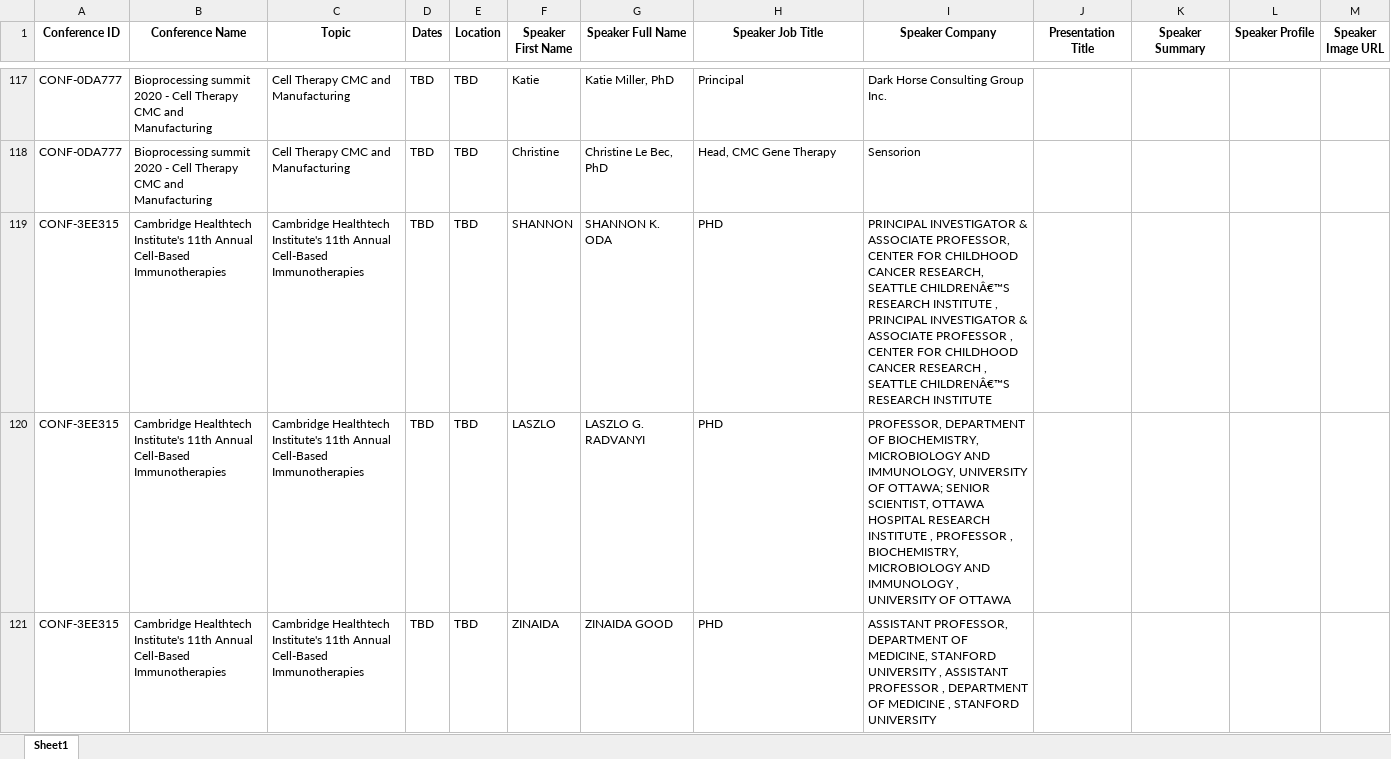
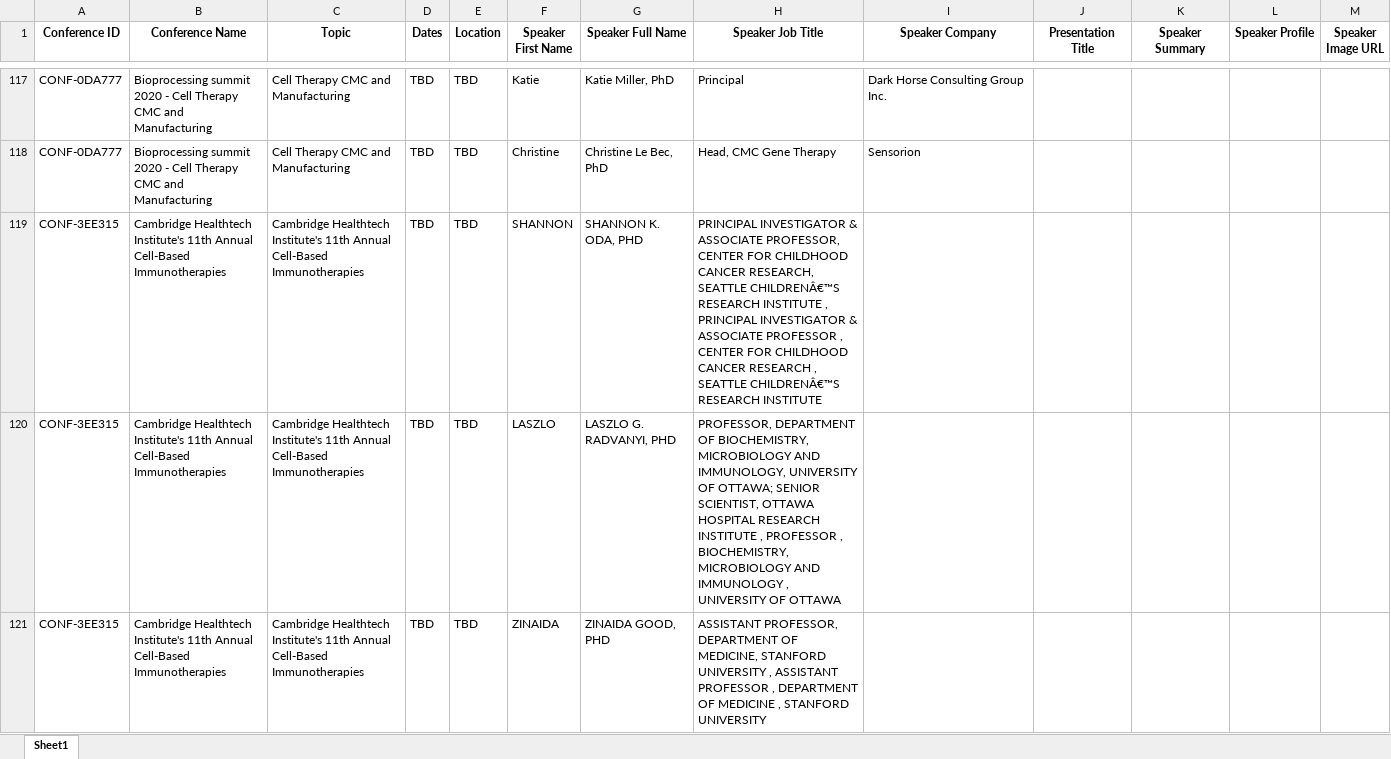
Before and after one commit to stoilsteve-hub/conference-hunter, an Excel workbook: conference_data.xlsx, sheet Sheet1, drawn as a sheet; only a part is shown, gaps mark what is left out; values as stored, in another font and other column widths than the file's, no borders; the diff covers the shown part only; the diff names each change by its address in the sheet, - before the commit and + after, or states it on an @@ line.

Commit message:
Fix case-sensitive PhD stragglers and shift orphaned companies out of Job Title

```diff
--- a/conference_data.xlsx (sheet Sheet1)
+++ b/conference_data.xlsx (sheet Sheet1)
-G119 (Speaker Full Name): SHANNON K. ODA
+G119 (Speaker Full Name): SHANNON K. ODA, PHD
-H119 (Speaker Job Title): PHD
+H119 (Speaker Job Title): PRINCIPAL INVESTIGATOR & ASSOCIATE PROFESSOR, CENTER FOR CHILDHOOD CANCER RESEARCH, SEATTLE CHILDRENÂ€™S RESEARCH INSTITUTE , PRINCIPAL INVESTIGATOR & ASSOCIATE PROFESSOR , CENTER FOR CHILDHOOD CANCER RESEARCH , SEATTLE CHILDRENÂ€™S RESEARCH INSTITUTE
-I119 (Speaker Company): PRINCIPAL INVESTIGATOR & ASSOCIATE PROFESSOR, CENTER FOR CHILDHOOD CANCER RESEARCH, SEATTLE CHILDRENÂ€™S RESEARCH INSTITUTE , PRINCIPAL INVESTIGATOR & ASSOCIATE PROFESSOR , CENTER FOR CHILDHOOD CANCER RESEARCH , SEATTLE CHILDRENÂ€™S RESEARCH INSTITUTE
+I119 (Speaker Company): (empty)
-G120 (Speaker Full Name): LASZLO G. RADVANYI
+G120 (Speaker Full Name): LASZLO G. RADVANYI, PHD
-H120 (Speaker Job Title): PHD
+H120 (Speaker Job Title): PROFESSOR, DEPARTMENT OF BIOCHEMISTRY, MICROBIOLOGY AND IMMUNOLOGY, UNIVERSITY OF OTTAWA; SENIOR SCIENTIST, OTTAWA HOSPITAL RESEARCH INSTITUTE , PROFESSOR , BIOCHEMISTRY, MICROBIOLOGY AND IMMUNOLOGY , UNIVERSITY OF OTTAWA
-I120 (Speaker Company): PROFESSOR, DEPARTMENT OF BIOCHEMISTRY, MICROBIOLOGY AND IMMUNOLOGY, UNIVERSITY OF OTTAWA; SENIOR SCIENTIST, OTTAWA HOSPITAL RESEARCH INSTITUTE , PROFESSOR , BIOCHEMISTRY, MICROBIOLOGY AND IMMUNOLOGY , UNIVERSITY OF OTTAWA
+I120 (Speaker Company): (empty)
-G121 (Speaker Full Name): ZINAIDA GOOD
+G121 (Speaker Full Name): ZINAIDA GOOD, PHD
-H121 (Speaker Job Title): PHD
+H121 (Speaker Job Title): ASSISTANT PROFESSOR, DEPARTMENT OF MEDICINE, STANFORD UNIVERSITY , ASSISTANT PROFESSOR , DEPARTMENT OF MEDICINE , STANFORD UNIVERSITY
-I121 (Speaker Company): ASSISTANT PROFESSOR, DEPARTMENT OF MEDICINE, STANFORD UNIVERSITY , ASSISTANT PROFESSOR , DEPARTMENT OF MEDICINE , STANFORD UNIVERSITY
+I121 (Speaker Company): (empty)
```
Also changed, not shown: 126 edited cells elsewhere in this sheet.
